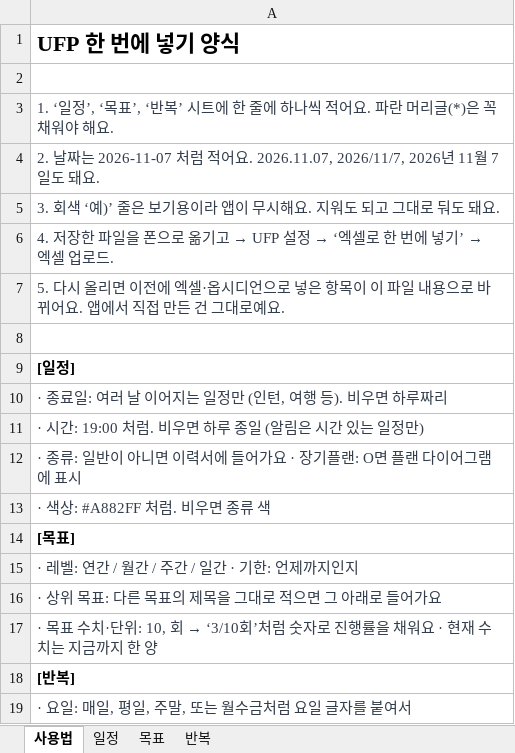
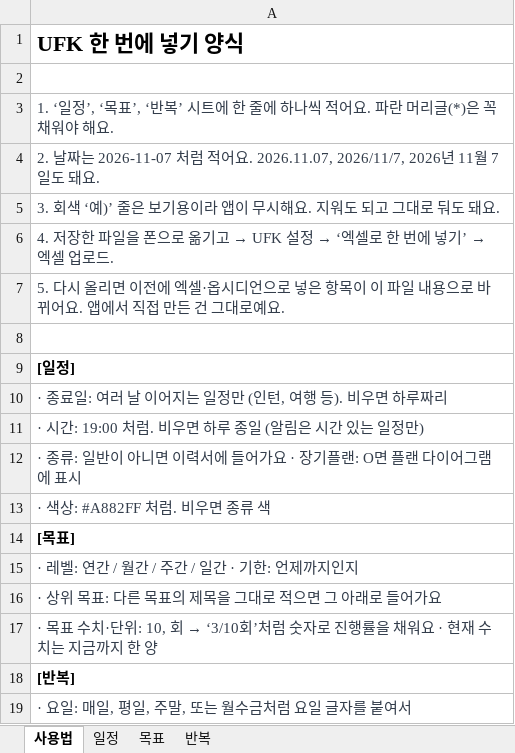
Before and after one commit to kingsmove/goal-widget-, an Excel workbook: app/src/main/assets/ufp_template.xlsx, sheet 사용법, drawn as a sheet; values as stored, in another font and other column widths than the file's, no borders; the diff names each change by its address in the sheet, - before the commit and + after, or states it on an @@ line.

```diff
--- a/app/src/main/assets/ufp_template.xlsx (sheet 사용법)
+++ b/app/src/main/assets/ufp_template.xlsx (sheet 사용법)
-A1: UFP 한 번에 넣기 양식
+A1: UFK 한 번에 넣기 양식
@@ A6: …기고 → UFP 설정 →… → …기고 → UFK 설정 →… @@
```
Also changed, not shown: 11 other files.
